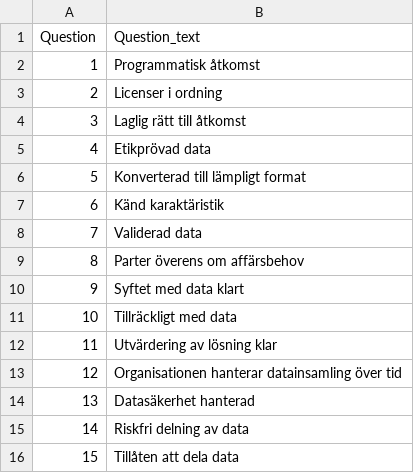
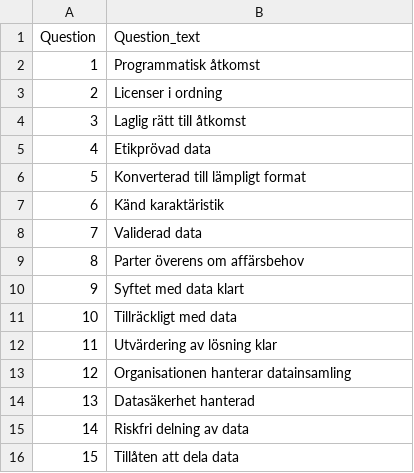
Before and after one commit to fredriko/draviz, a CSV file: data/questions_sv.csv, drawn as a sheet.

```diff
--- a/data/questions_sv.csv
+++ b/data/questions_sv.csv
@@ -12,3 +12,3 @@ Question,Question_text
 11,Utvärdering av lösning klar
-12,Organisationen hanterar datainsamling över tid
+12,Organisationen hanterar datainsamling
 13,Datasäkerhet hanterad
```
Also changed, not shown: 1 other file.
